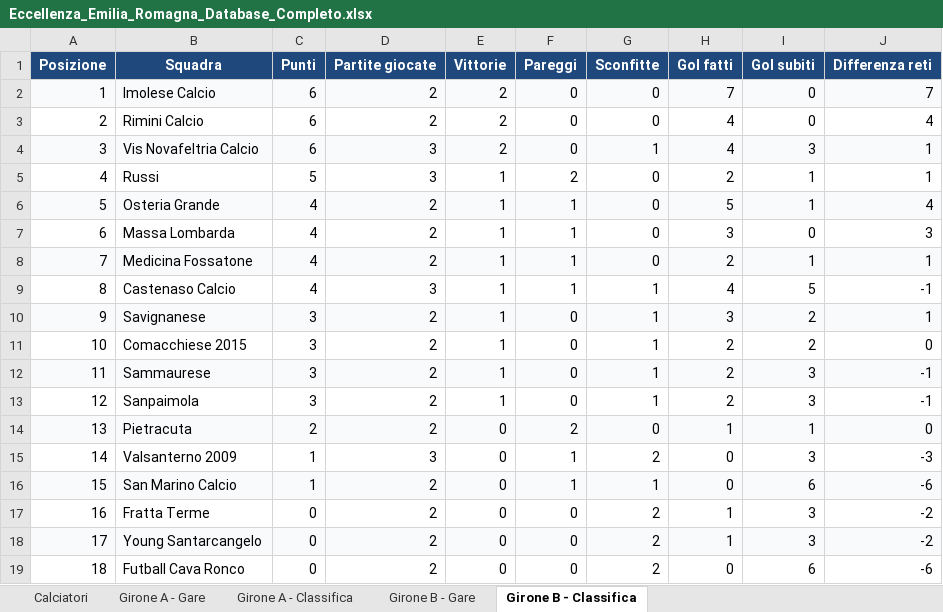
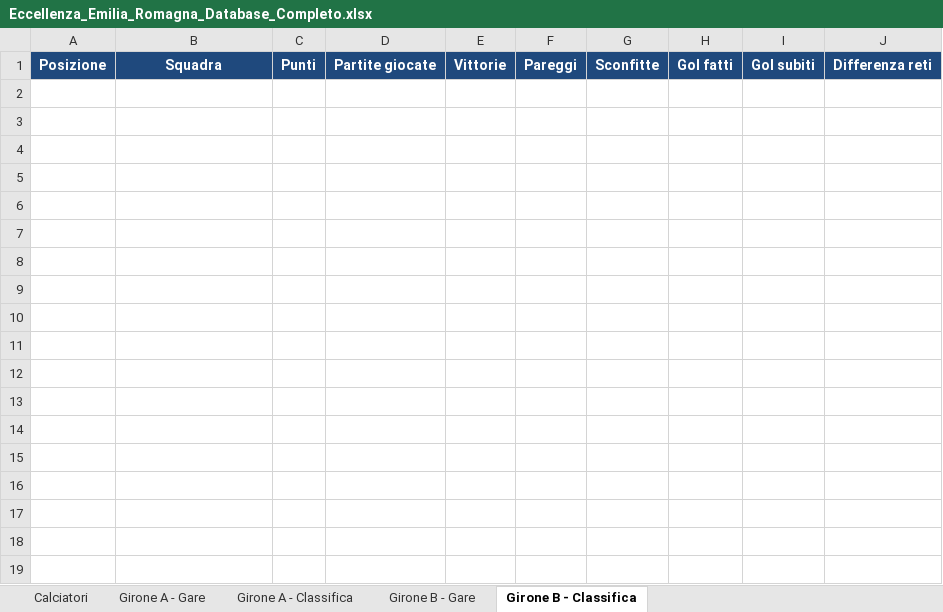
Before and after one commit to srrfr/REFSTUDIO1.0, an Excel workbook: Eccellenza_Emilia_Romagna_Database_Completo.xlsx, sheet Girone B - Classifica, drawn as a sheet; values as stored, in another font and other column widths than the file's, no borders; the diff names each change by its address in the sheet, - before the commit and + after, or states it on an @@ line.

```diff
--- a/Eccellenza_Emilia_Romagna_Database_Completo.xlsx (sheet Girone B - Classifica)
+++ b/Eccellenza_Emilia_Romagna_Database_Completo.xlsx (sheet Girone B - Classifica)
-row 2: 1 | Imolese Calcio | 6 | 2 | 2 | 0 | 0 | 7 | 0 | 7
-row 3: 2 | Rimini Calcio | 6 | 2 | 2 | 0 | 0 | 4 | 0 | 4
-row 4: 3 | Vis Novafeltria Calcio | 6 | 3 | 2 | 0 | 1 | 4 | 3 | 1
-row 5: 4 | Russi | 5 | 3 | 1 | 2 | 0 | 2 | 1 | 1
-row 6: 5 | Osteria Grande | 4 | 2 | 1 | 1 | 0 | 5 | 1 | 4
-row 7: 6 | Massa Lombarda | 4 | 2 | 1 | 1 | 0 | 3 | 0 | 3
-row 8: 7 | Medicina Fossatone | 4 | 2 | 1 | 1 | 0 | 2 | 1 | 1
-row 9: 8 | Castenaso Calcio | 4 | 3 | 1 | 1 | 1 | 4 | 5 | -1
-row 10: 9 | Savignanese | 3 | 2 | 1 | 0 | 1 | 3 | 2 | 1
-row 11: 10 | Comacchiese 2015 | 3 | 2 | 1 | 0 | 1 | 2 | 2 | 0
-row 12: 11 | Sammaurese | 3 | 2 | 1 | 0 | 1 | 2 | 3 | -1
-row 13: 12 | Sanpaimola | 3 | 2 | 1 | 0 | 1 | 2 | 3 | -1
-row 14: 13 | Pietracuta | 2 | 2 | 0 | 2 | 0 | 1 | 1 | 0
-row 15: 14 | Valsanterno 2009 | 1 | 3 | 0 | 1 | 2 | 0 | 3 | -3
-row 16: 15 | San Marino Calcio | 1 | 2 | 0 | 1 | 1 | 0 | 6 | -6
-row 17: 16 | Fratta Terme | 0 | 2 | 0 | 0 | 2 | 1 | 3 | -2
-row 18: 17 | Young Santarcangelo | 0 | 2 | 0 | 0 | 2 | 1 | 3 | -2
-row 19: 18 | Futball Cava Ronco | 0 | 2 | 0 | 0 | 2 | 0 | 6 | -6
```
Also changed, not shown: sheet Calciatori, sheet Girone B - Gare, sheet Girone A - Gare, sheet Girone A - Classifica, data/excel/Eccellenza_Emilia_Romagna_Database_Completo.xlsx, 2 other files.
